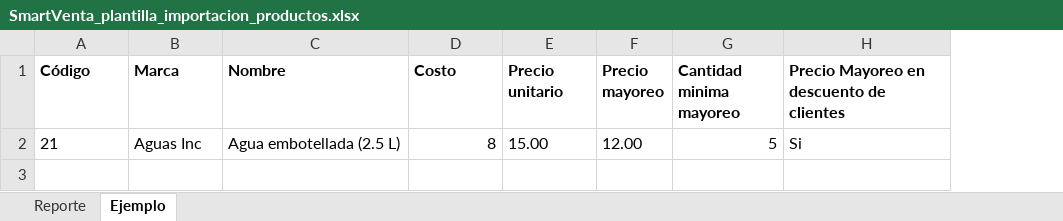
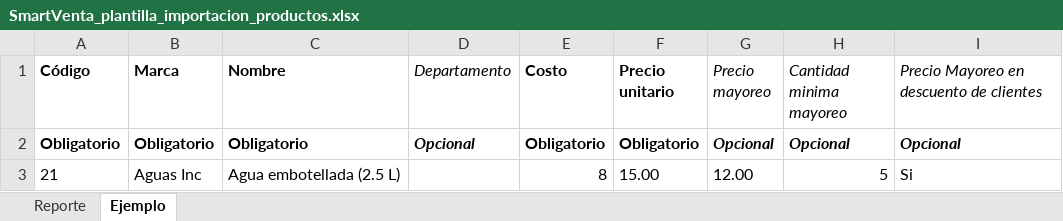
Before and after one commit to dxviidmg/pos_multi_store, an Excel workbook: static/templates/SmartVenta_plantilla_importacion_productos.xlsx, sheet Ejemplo, drawn as a sheet; values as stored, in another font and other column widths than the file's, no borders; addresses are those after the commit; the diff names each change by its address in the sheet, - before the commit and + after, or states it on an @@ line.

Commit message:
departamentos

```diff
--- a/static/templates/SmartVenta_plantilla_importacion_productos.xlsx (sheet Ejemplo)
+++ b/static/templates/SmartVenta_plantilla_importacion_productos.xlsx (sheet Ejemplo)
+column D (Departamento), empty
@@ G1:I1 bold: on → off, italic: off → on @@
+row 2: Obligatorio | Obligatorio | Obligatorio | Opcional | Obligatorio | Obligatorio | Opcional | Opcional | Opcional
```
Also changed, not shown: sheet Reporte, 11 other files.
